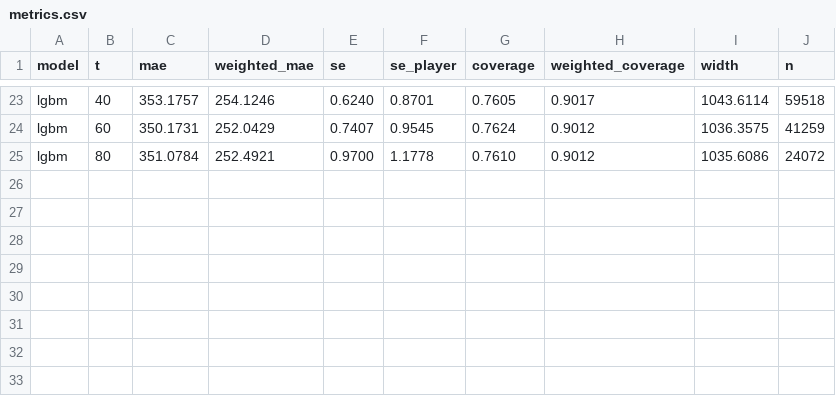
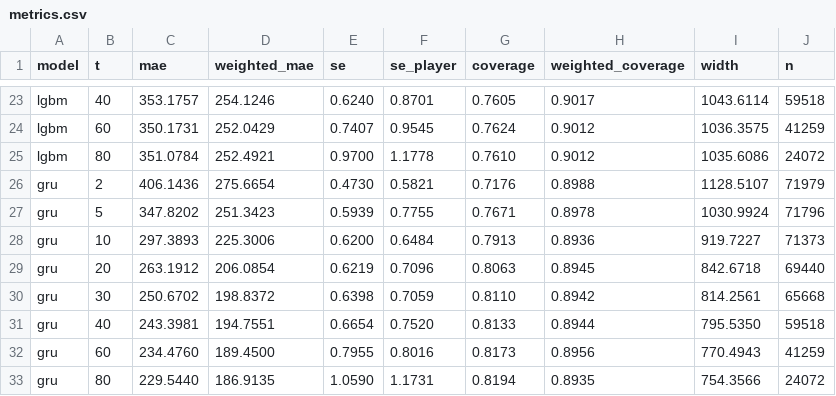
Before and after one commit to kutay-atak/chess-rating-prediction, a CSV file: results/metrics.csv, drawn as a sheet; only a part is shown, gaps mark what is left out.

```diff
--- a/results/metrics.csv
+++ b/results/metrics.csv
@@ -25 +25,9 @@ lgbm,60,350.1731,252.0429,0.7407,0.9545,0.7624,0.9012,1036.3575,41259
 lgbm,80,351.0784,252.4921,0.9700,1.1778,0.7610,0.9012,1035.6086,24072
+gru,2,406.1436,275.6654,0.4730,0.5821,0.7176,0.8988,1128.5107,71979
+gru,5,347.8202,251.3423,0.5939,0.7755,0.7671,0.8978,1030.9924,71796
+gru,10,297.3893,225.3006,0.6200,0.6484,0.7913,0.8936,919.7227,71373
+gru,20,263.1912,206.0854,0.6219,0.7096,0.8063,0.8945,842.6718,69440
+gru,30,250.6702,198.8372,0.6398,0.7059,0.8110,0.8942,814.2561,65668
+gru,40,243.3981,194.7551,0.6654,0.7520,0.8133,0.8944,795.5350,59518
+gru,60,234.4760,189.4500,0.7955,0.8016,0.8173,0.8956,770.4943,41259
+gru,80,229.5440,186.9135,1.0590,1.1731,0.8194,0.8935,754.3566,24072
```
Also changed, not shown: 5 other files.
